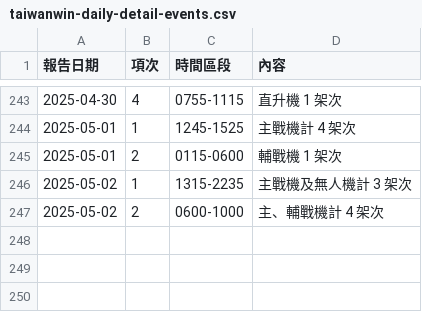
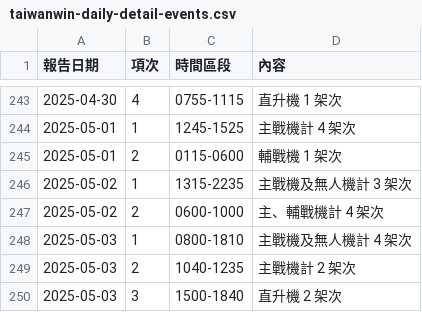
Before and after one commit to marcsie/taiwainwin, a CSV file: raw/taiwanwin-daily-detail-events.csv, drawn as a sheet; only a part is shown, gaps mark what is left out; the diff names each change by its address in the sheet, - before the commit and + after, or states it on an @@ line.

Commit message:
Update taiwanwin-daily-detail-events.csv

```diff
--- a/raw/taiwanwin-daily-detail-events.csv
+++ b/raw/taiwanwin-daily-detail-events.csv
+row 248: 2025-05-03 | 1 | 0800-1810 | 主戰機及無人機計 4 架次
+row 249: 2025-05-03 | 2 | 1040-1235 | 主戰機計 2 架次
+row 250: 2025-05-03 | 3 | 1500-1840 | 直升機 2 架次
```
